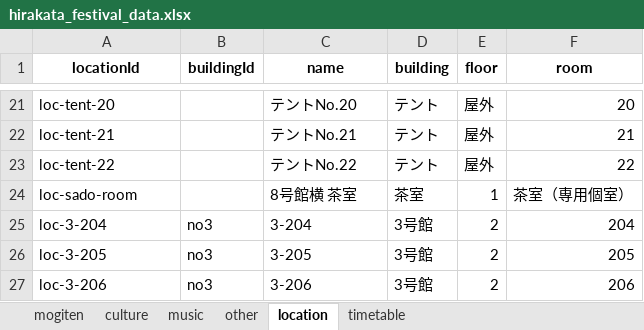
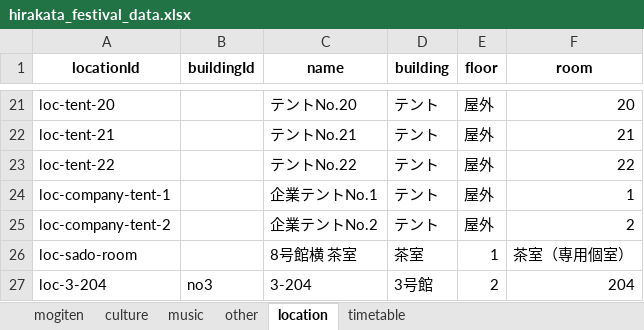
Before and after one commit to Hirakata-KGU/Home-Page, an Excel workbook: app/data/hirakata_festival_data.xlsx, sheet location, drawn as a sheet; only a part is shown, gaps mark what is left out; the shorter side is filled out with more unchanged rows; values as stored, in another font and other column widths than the file's, no borders; the diff names each change by its address in the sheet, - before the commit and + after, or states it on an @@ line.

```diff
--- a/app/data/hirakata_festival_data.xlsx (sheet location)
+++ b/app/data/hirakata_festival_data.xlsx (sheet location)
+row 24: loc-company-tent-1 |  | 企業テントNo.1 | テント | 屋外 | 1
+row 25: loc-company-tent-2 |  | 企業テントNo.2 | テント | 屋外 | 2
```
Also changed, not shown: sheet mogiten, sheet other, 5 other files.
